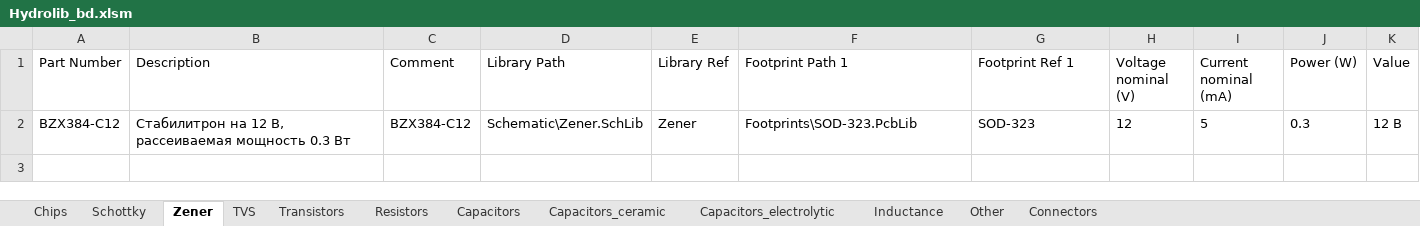
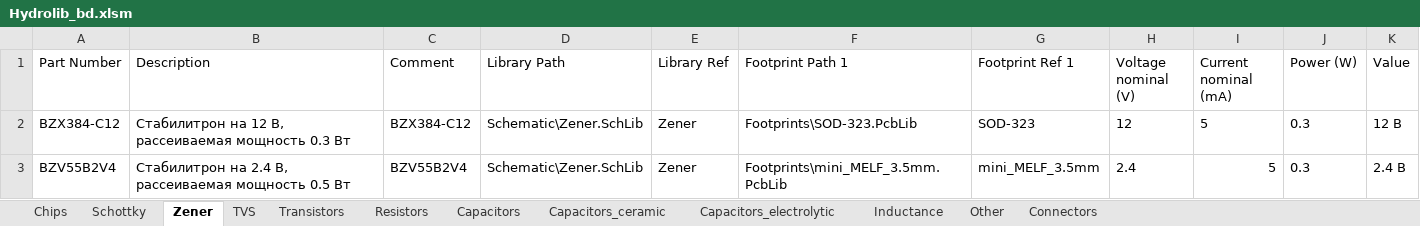
Before and after one commit to hydronautics-team/Hydrolib, an Excel workbook: Database/Hydrolib_bd.xlsm, sheet Zener, drawn as a sheet; values as stored, in another font and other column widths than the file's, no borders; table styles not drawn; the diff names each change by its address in the sheet, - before the commit and + after, or states it on an @@ line.

Commit message:
добавил транзистор и стабилитрон

```diff
--- a/Database/Hydrolib_bd.xlsm (sheet Zener)
+++ b/Database/Hydrolib_bd.xlsm (sheet Zener)
+row 3: BZV55B2V4 | Стабилитрон на 2.4 В, рассеиваемая мощность 0.5 Вт | BZV55B2V4 | Schematic\Zener.SchLib | Zener | Footprints\mini_MELF_3.5mm.PcbLib | mini_MELF_3.5mm | 2.4 | 5 | 0.3 | 2.4 В
```
Also changed, not shown: sheet Transistors, 3 other files.
